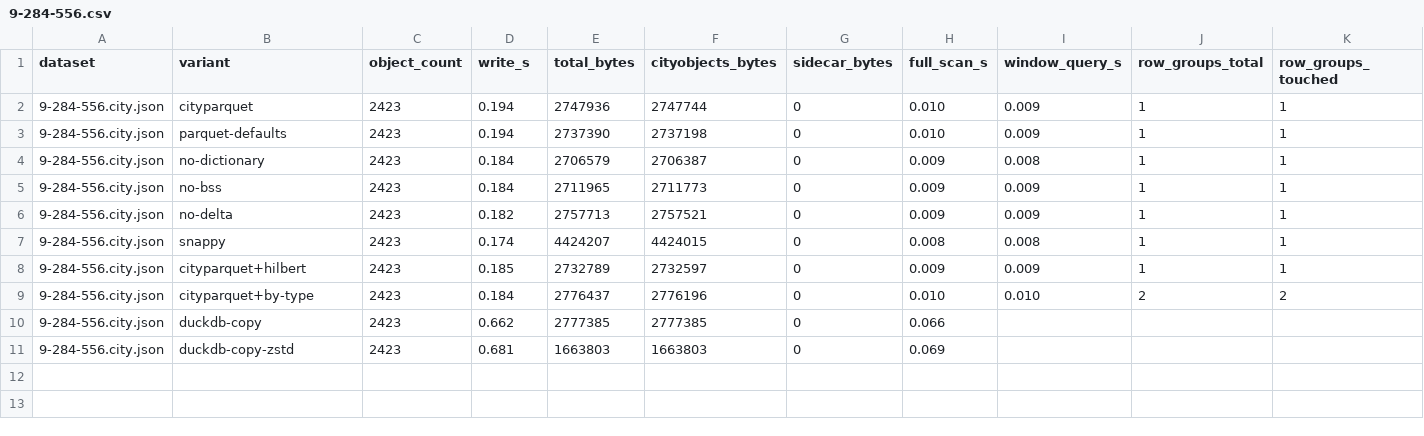
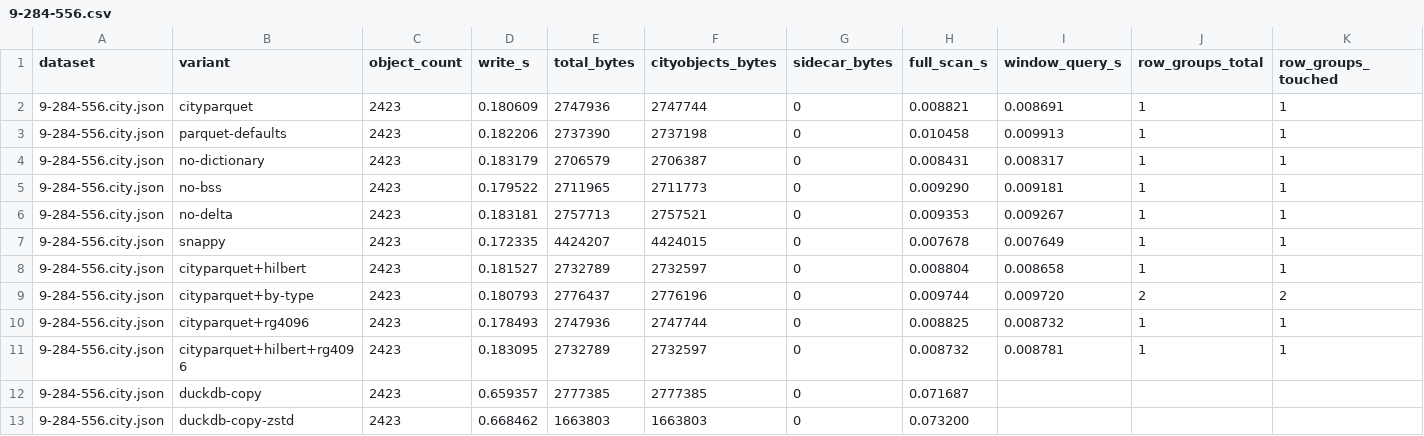
Before and after one commit to cityjson/cityparquet, a CSV file: bench/results/9-284-556.csv, drawn as a sheet; only a part is shown; addresses are those after the commit; rows hold the shown columns only; the diff names each change by its address in the sheet, - before the commit and + after, or states it on an @@ line.

```diff
--- a/bench/results/9-284-556.csv
+++ b/bench/results/9-284-556.csv
-D2 (write_s): 0.194
+D2 (write_s): 0.180609
-H2 (full_scan_s): 0.010
+H2 (full_scan_s): 0.008821
-I2 (window_query_s): 0.009
+I2 (window_query_s): 0.008691
-D3 (write_s): 0.194
+D3 (write_s): 0.182206
-H3 (full_scan_s): 0.010
+H3 (full_scan_s): 0.010458
-I3 (window_query_s): 0.009
+I3 (window_query_s): 0.009913
-D4 (write_s): 0.184
+D4 (write_s): 0.183179
-H4 (full_scan_s): 0.009
+H4 (full_scan_s): 0.008431
-I4 (window_query_s): 0.008
+I4 (window_query_s): 0.008317
-D5 (write_s): 0.184
+D5 (write_s): 0.179522
-H5 (full_scan_s): 0.009
+H5 (full_scan_s): 0.009290
-I5 (window_query_s): 0.009
+I5 (window_query_s): 0.009181
-D6 (write_s): 0.182
+D6 (write_s): 0.183181
-H6 (full_scan_s): 0.009
+H6 (full_scan_s): 0.009353
-I6 (window_query_s): 0.009
+I6 (window_query_s): 0.009267
-D7 (write_s): 0.174
+D7 (write_s): 0.172335
-H7 (full_scan_s): 0.008
+H7 (full_scan_s): 0.007678
-I7 (window_query_s): 0.008
+I7 (window_query_s): 0.007649
-D8 (write_s): 0.185
+D8 (write_s): 0.181527
-H8 (full_scan_s): 0.009
+H8 (full_scan_s): 0.008804
-I8 (window_query_s): 0.009
+I8 (window_query_s): 0.008658
-D9 (write_s): 0.184
+D9 (write_s): 0.180793
-H9 (full_scan_s): 0.010
+H9 (full_scan_s): 0.009744
-I9 (window_query_s): 0.010
+I9 (window_query_s): 0.009720
+row 10: 9-284-556.city.json | cityparquet+rg4096 | 2423 | 0.178493 | 2747936 | 2747744 | 0 | 0.008825 | 0.008732 | 1 | 1
+row 11: 9-284-556.city.json | cityparquet+hilbert+rg4096 | 2423 | 0.183095 | 2732789 | 2732597 | 0 | 0.008732 | 0.008781 | 1 | 1
-D12 (write_s): 0.662
+D12 (write_s): 0.659357
-H12 (full_scan_s): 0.066
+H12 (full_scan_s): 0.071687
-D13 (write_s): 0.681
+D13 (write_s): 0.668462
-H13 (full_scan_s): 0.069
+H13 (full_scan_s): 0.073200
```
Also changed, not shown: bench/results/9-196-328.csv, bench/results/9-304-532.csv, 5 other files.
